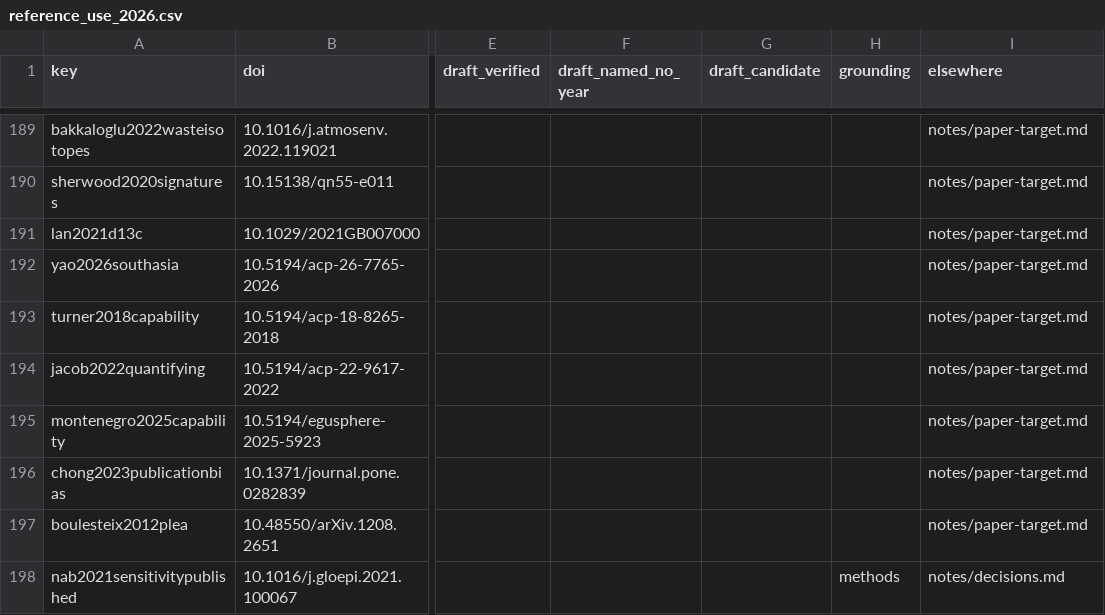
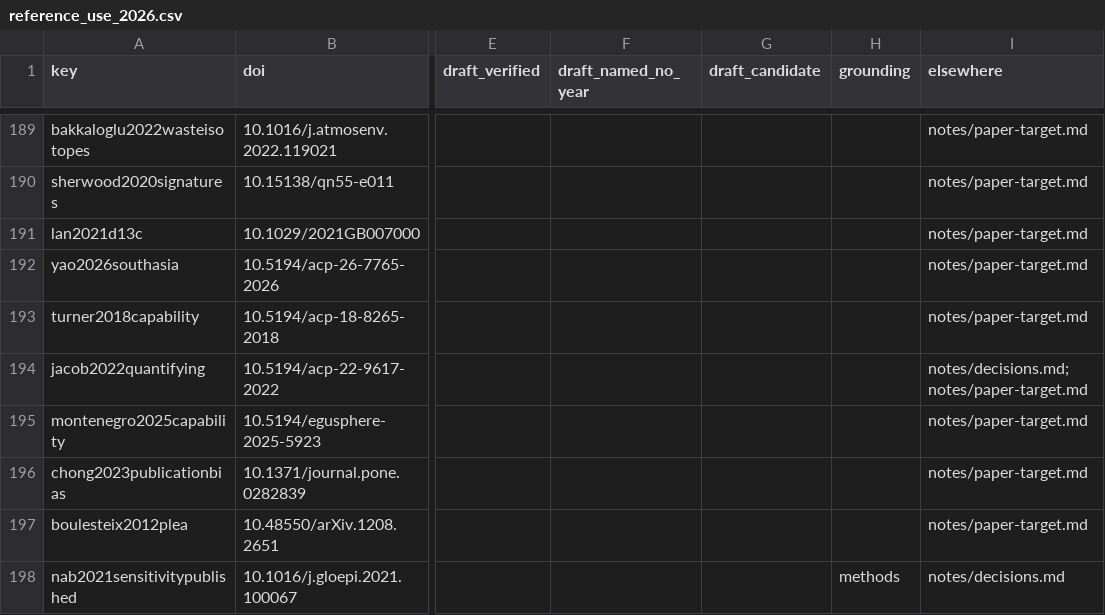
Before and after one commit to matt-duyst/Yangtze-Landcover-Methane, a CSV file: data/processed/reference_use_2026.csv, drawn as a sheet; only a part is shown, gaps mark what is left out; the diff covers the shown part only; the diff names each change by its address in the sheet, - before the commit and + after, or states it on an @@ line.

```diff
--- a/data/processed/reference_use_2026.csv
+++ b/data/processed/reference_use_2026.csv
-I194 (elsewhere): notes/paper-target.md
+I194 (elsewhere): notes/decisions.md;notes/paper-target.md
```
Also changed, not shown: 5 edited cells elsewhere in this file, 2 other files.
